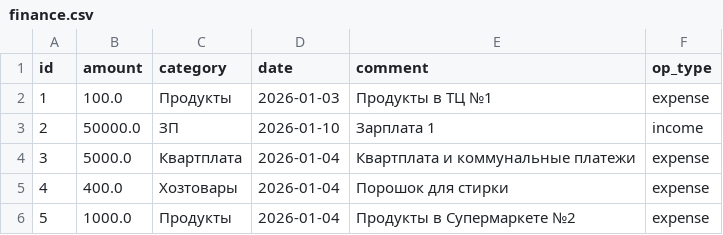
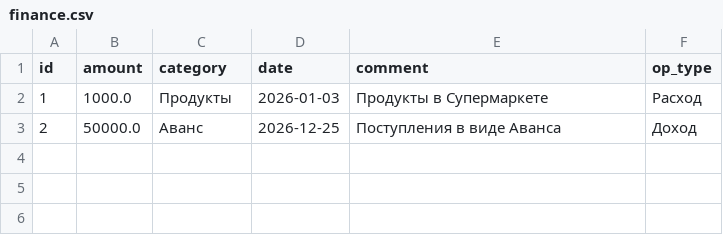
Before and after one commit to AlexBo108/emptiness, a CSV file: data/finance.csv, drawn as a sheet.

Commit message:
Изменения интерфейса, изменены названия операций на Доход и Расход.

```diff
--- a/data/finance.csv
+++ b/data/finance.csv
@@ -1,6 +1,3 @@
 id,amount,category,date,comment,op_type
-1,100.0,Продукты,2026-01-03,Продукты в  ТЦ №1,expense
-2,50000.0,ЗП,2026-01-10,Зарплата 1,income
-3,5000.0,Квартплата,2026-01-04,Квартплата и коммунальные платежи,expense
-4,400.0,Хозтовары,2026-01-04,Порошок для стирки,expense
-5,1000.0,Продукты,2026-01-04,Продукты в Супермаркете №2,expense
+1,1000.0,Продукты,2026-01-03,Продукты в Супермаркете,Расход
+2,50000.0,Аванс,2026-12-25,Поступления в виде Аванса,Доход
```
Also changed, not shown: 7 other files.
